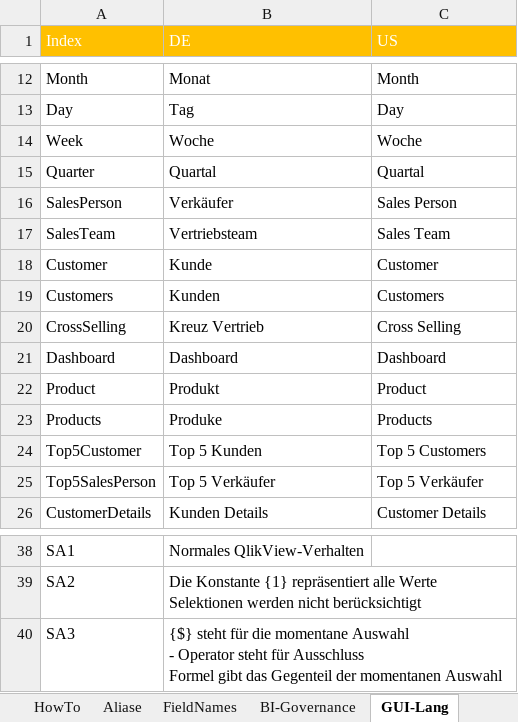
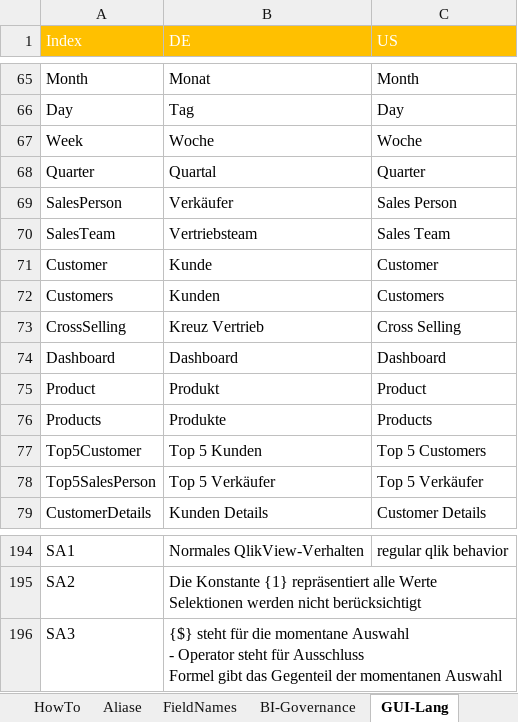
Before and after one commit to Ac1d0n3/Qlik-Sense-Framework, an Excel workbook: include/Framework.xlsx, sheet GUI-Lang, drawn as a sheet; only a part is shown, gaps mark what is left out; values as stored, in another font and other column widths than the file's, no borders; table styles not drawn; addresses are those after the commit; the diff covers the shown part only; the diff names each change by its address in the sheet, - before the commit and + after, or states it on an @@ line.

```diff
--- a/include/Framework.xlsx (sheet GUI-Lang)
+++ b/include/Framework.xlsx (sheet GUI-Lang)
-C68 (US): Quartal
+C68 (US): Quarter
-B76 (DE): Produke
+B76 (DE): Produkte
-C194 (US): (empty)
+C194 (US): regular qlik behavior
```
Also changed, not shown: 156 added rows and 1 edited cell elsewhere in this sheet, sheet BI-Governance, 1 other file.
